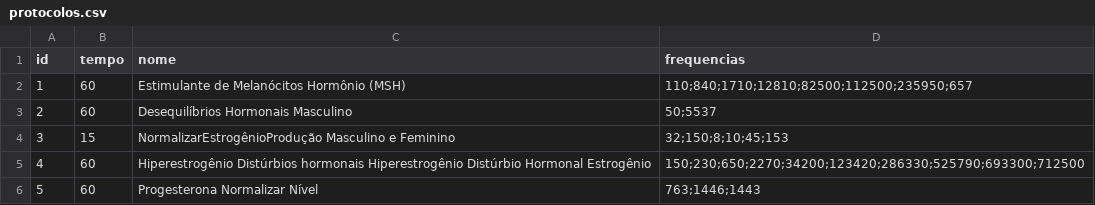
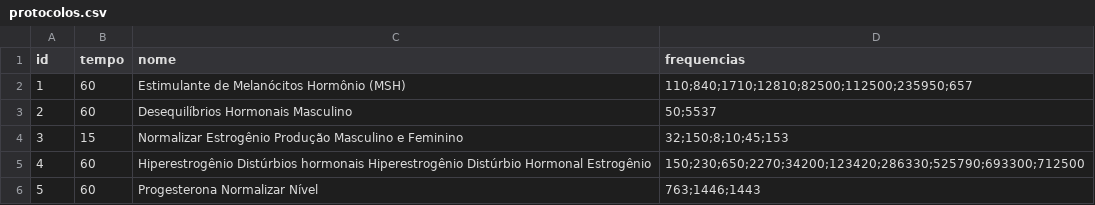
Before and after one commit to GeradorEscalar/protocolos, a CSV file: protocolos.csv, drawn as a sheet.

Commit message:
Update protocolos.csv

```diff
--- a/protocolos.csv
+++ b/protocolos.csv
@@ -3,3 +3,3 @@ id,tempo,nome,frequencias
 2,60,Desequilíbrios Hormonais Masculino,50;5537
-3,15,NormalizarEstrogênioProdução Masculino e Feminino,32;150;8;10;45;153
+3,15,Normalizar Estrogênio Produção Masculino e Feminino,32;150;8;10;45;153
 4,60,Hiperestrogênio Distúrbios hormonais Hiperestrogênio Distúrbio Hormonal Estrogênio,150;230;650;2270;34200;123420;286330;525790;693300;712500
```
